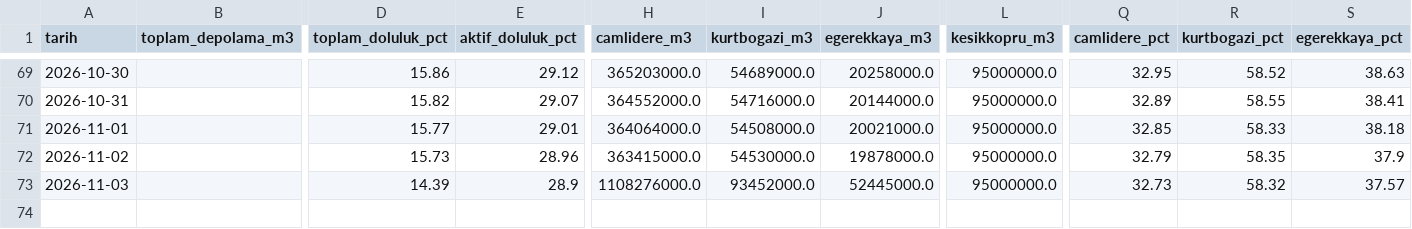
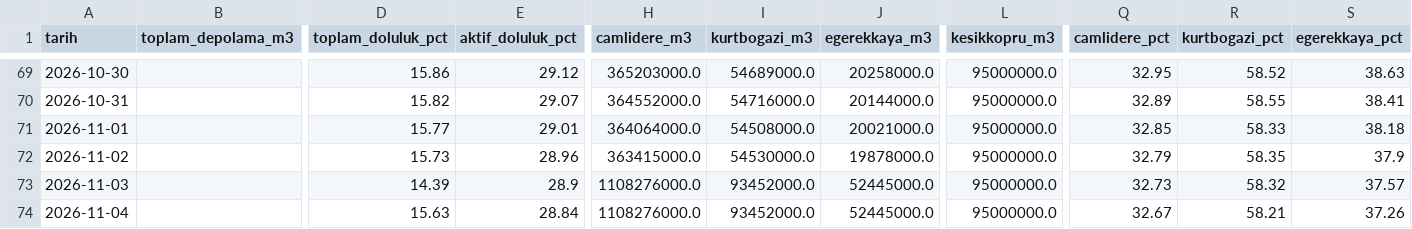
Before and after one commit to edirmit/fontevia-su-gostergesi, a CSV file: data/aski_ankara_daily.csv, drawn as a sheet; only a part is shown, gaps mark what is left out; rows hold the shown columns only; the diff names each change by its address in the sheet, - before the commit and + after, or states it on an @@ line.

```diff
--- a/data/aski_ankara_daily.csv
+++ b/data/aski_ankara_daily.csv
+row 74: 2026-11-04 |  | 15.63 | 28.84 | 1108276000.0 | 93452000.0 | 52445000.0 | 95000000.0 | 32.67 | 58.21 | 37.26
```
Also changed, not shown: 1 other file.
